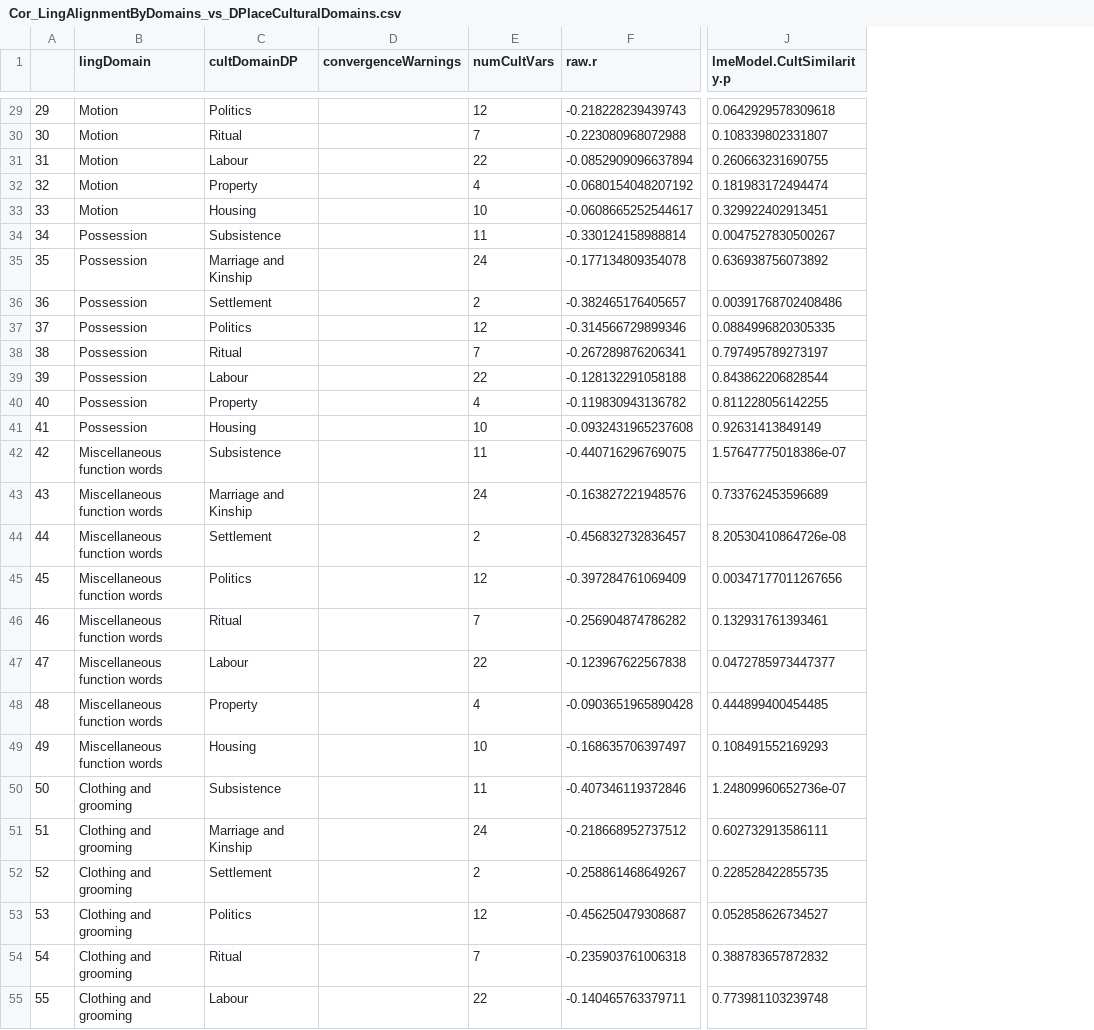
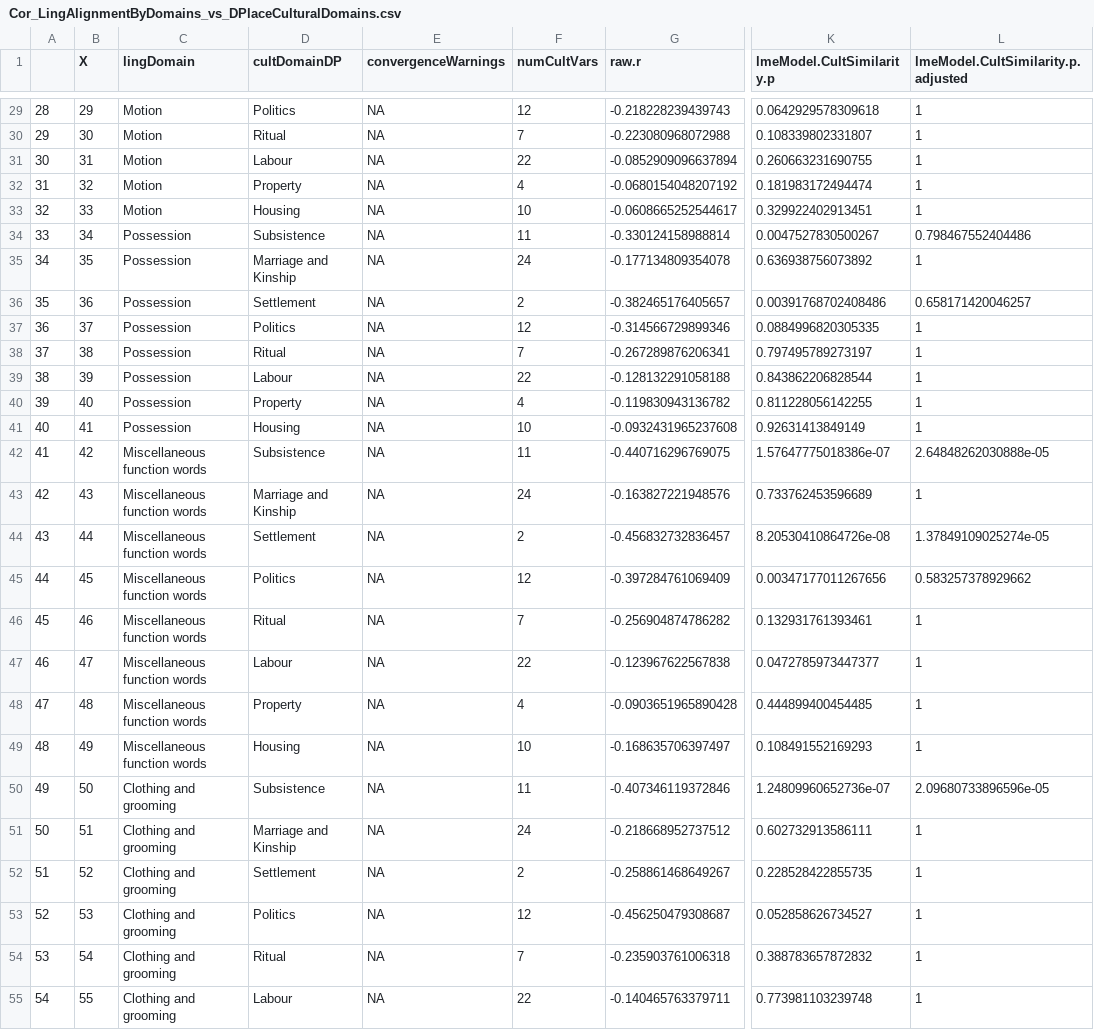
Before and after one commit to seannyD/ImputeEACulturalDifferences, a CSV file: results/stats/wikipedia-main/Cor_LingAlignmentByDomains_vs_DPlaceCulturalDomains.csv, drawn as a sheet; only a part is shown, gaps mark what is left out; addresses are those after the commit; the diff covers the shown part only; the diff names each change by its address in the sheet, - before the commit and + after, or states it on an @@ line.

```diff
--- a/results/stats/wikipedia-main/Cor_LingAlignmentByDomains_vs_DPlaceCulturalDomains.csv
+++ b/results/stats/wikipedia-main/Cor_LingAlignmentByDomains_vs_DPlaceCulturalDomains.csv
+column B (X), rows 29-55: 29 | 30 | 31 | 32 | 33 | 34 | 35 | 36 | 37 | 38 | 39 | 40 | 41 | 42 | 43 | 44 | 45 | 46 | 47 | 48 | 49 | 50 | 51 | 52 | 53 | 54 | 55
+column L, row 1: lmeModel.CultSimilarity.p.adjusted; rows 29-55: 1 | 1 | 1 | 1 | 1 | 0.798467552404486 | 1 | 0.658171420046257 | 1 | 1 | 1 | 1 | 1 | 2.64848262030888e-05 | 1 | 1.37849109025274e-05 | 0.583257378929662 | 1 | 1 | 1 | 1 | 2.09680733896596e-05 | 1 | 1 | 1 | 1 | 1
@@ column A renumbered from row 2 down @@
-E29:E55 (convergenceWarnings): (empty)
+E29:E55 (convergenceWarnings): NA
```
Also changed, not shown: 141 edited cells elsewhere in this file, results/stats/wikipedia-main/Cor_LingAlignmentByDomains_vs_HistoricalAndGeographicalDistance.csv, results/stats/wikipedia-main/Cor_LingAlignmentByDomains_vs_OverallCulturalSimilarity.csv, 11 other files.
